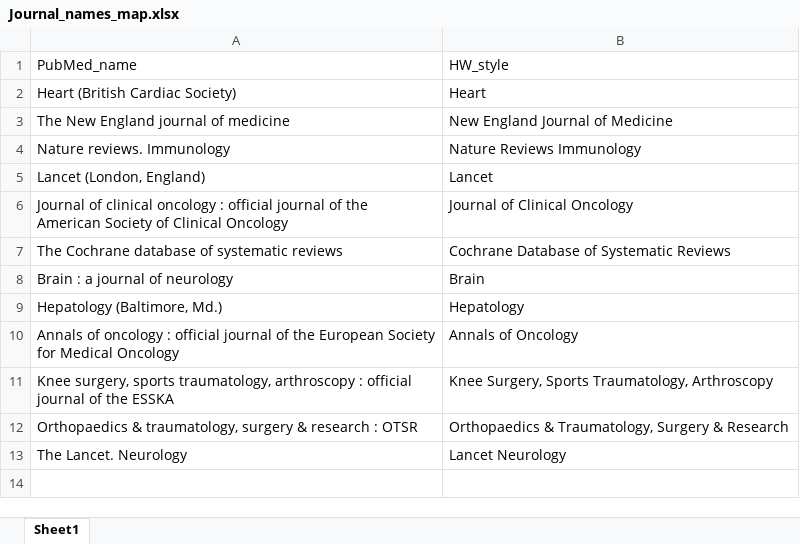
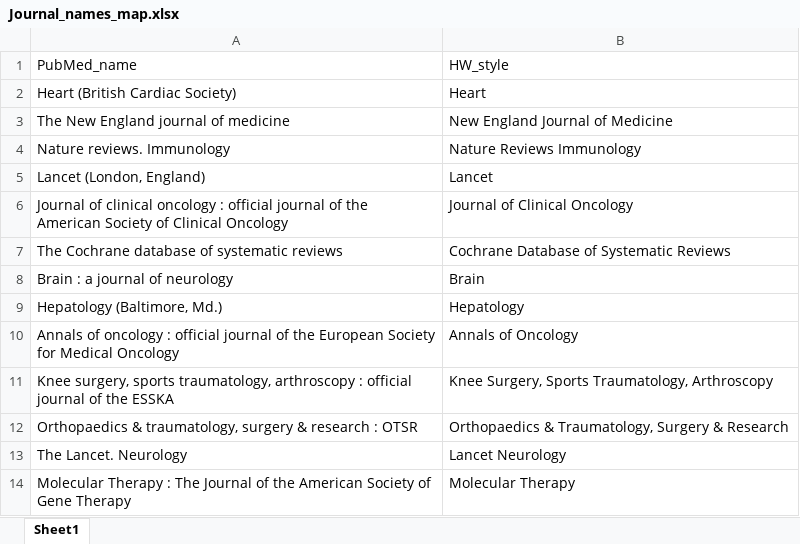
Before and after one commit to cparmet/Bella, an Excel workbook: static/Journal_names_map.xlsx, sheet Sheet1, drawn as a sheet; values as stored, in another font and other column widths than the file's, no borders; the diff names each change by its address in the sheet, - before the commit and + after, or states it on an @@ line.

```diff
--- a/static/Journal_names_map.xlsx (sheet Sheet1)
+++ b/static/Journal_names_map.xlsx (sheet Sheet1)
+row 14: Molecular Therapy : The Journal of the American Society of Gene Therapy | Molecular Therapy
```
Also changed, not shown: 3 other files.
